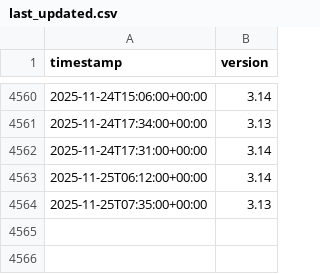
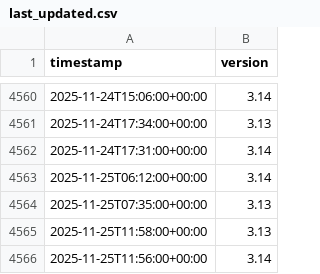
Before and after one commit to hugovk/last-updated, a CSV file: last_updated.csv, drawn as a sheet; only a part is shown, gaps mark what is left out.

```diff
--- a/last_updated.csv
+++ b/last_updated.csv
@@ -4564 +4564,3 @@ timestamp,version
 2025-11-25T07:35:00+00:00,3.13
+2025-11-25T11:58:00+00:00,3.13
+2025-11-25T11:56:00+00:00,3.14
```
